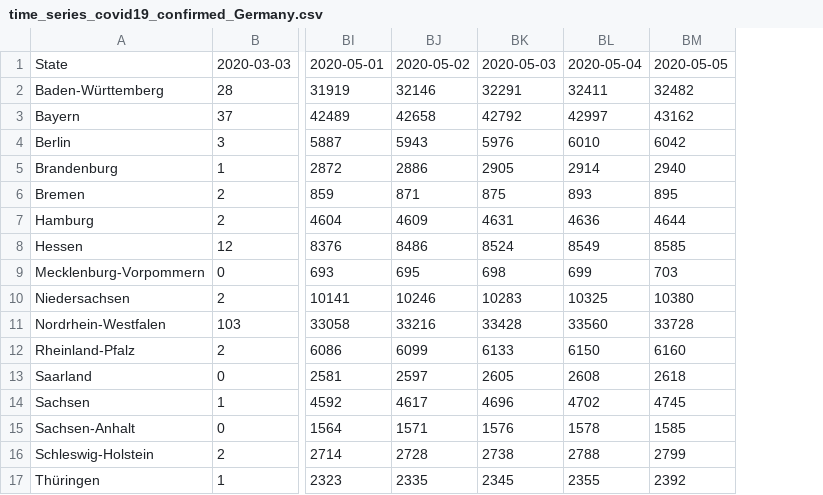
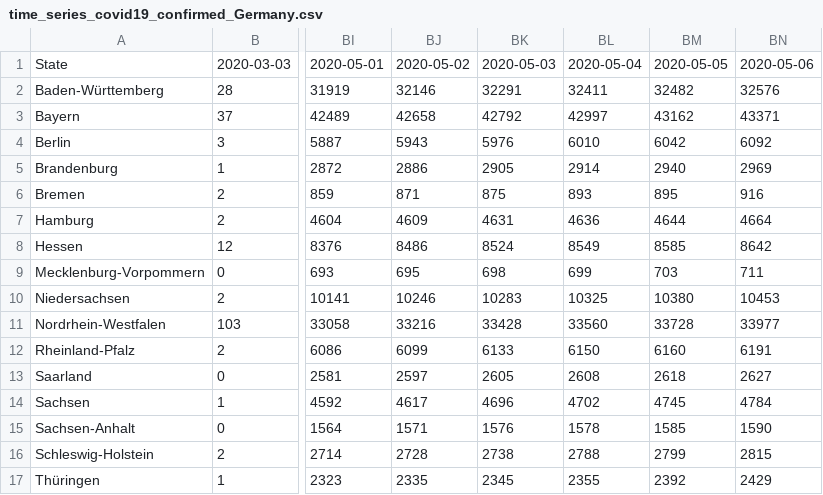
Before and after one commit to boogheta/coronavirus-countries, a CSV file: data/time_series_covid19_confirmed_Germany.csv, drawn as a sheet; only a part is shown, gaps mark what is left out; the diff names each change by its address in the sheet, - before the commit and + after, or states it on an @@ line.

```diff
--- a/data/time_series_covid19_confirmed_Germany.csv
+++ b/data/time_series_covid19_confirmed_Germany.csv
+column BN, rows 1-17: 2020-05-06 | 32576 | 43371 | 6092 | 2969 | 916 | 4664 | 8642 | 711 | 10453 | 33977 | 6191 | 2627 | 4784 | 1590 | 2815 | 2429
```
Also changed, not shown: data/germany.csv, data/time_series_covid19_deaths_Germany.csv.
